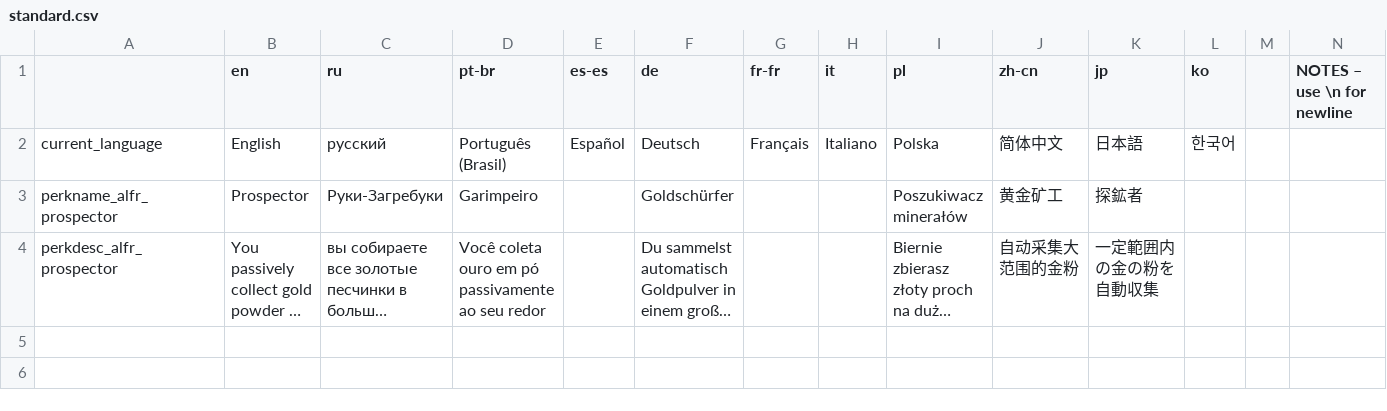
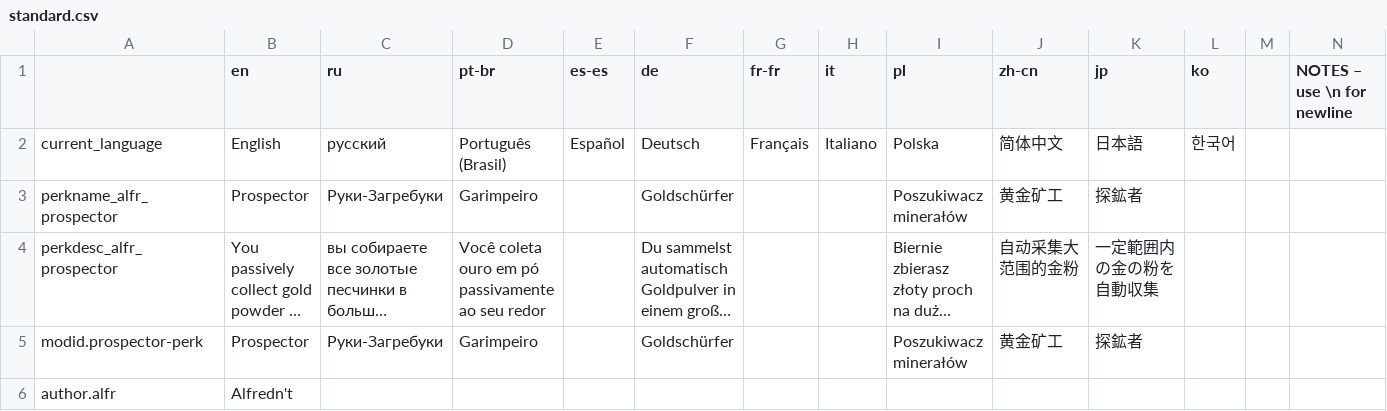
Before and after one commit to kitoaken/prospector-perk, a CSV file: standard.csv, drawn as a sheet; only a part is shown; long unchanged cells end in …; rows hold the shown columns only; the diff names each change by its address in the sheet, - before the commit and + after, or states it on an @@ line.

```diff
--- a/standard.csv
+++ b/standard.csv
+row 5: modid.prospector-perk | Prospector | Руки-Загребуки | Garimpeiro |  | Goldschürfer |  |  | Poszukiwacz minerałów | 黄金矿工 | 探鉱者
+row 6: author.alfr | Alfredn't
```
Also changed, not shown: 5 other files.
